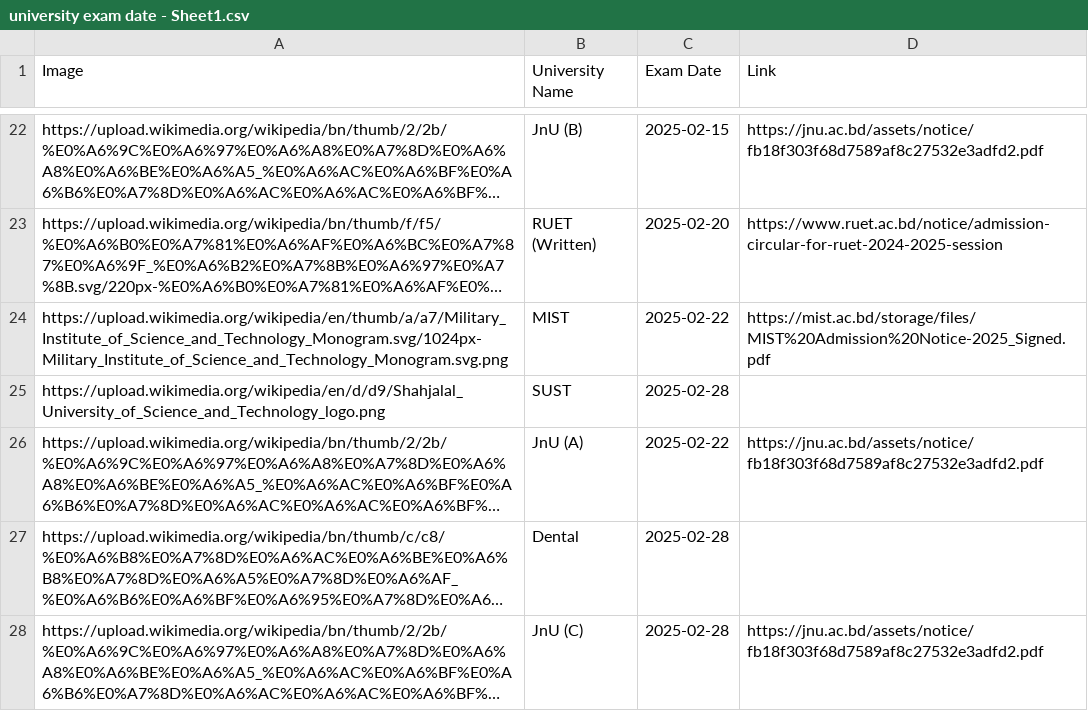
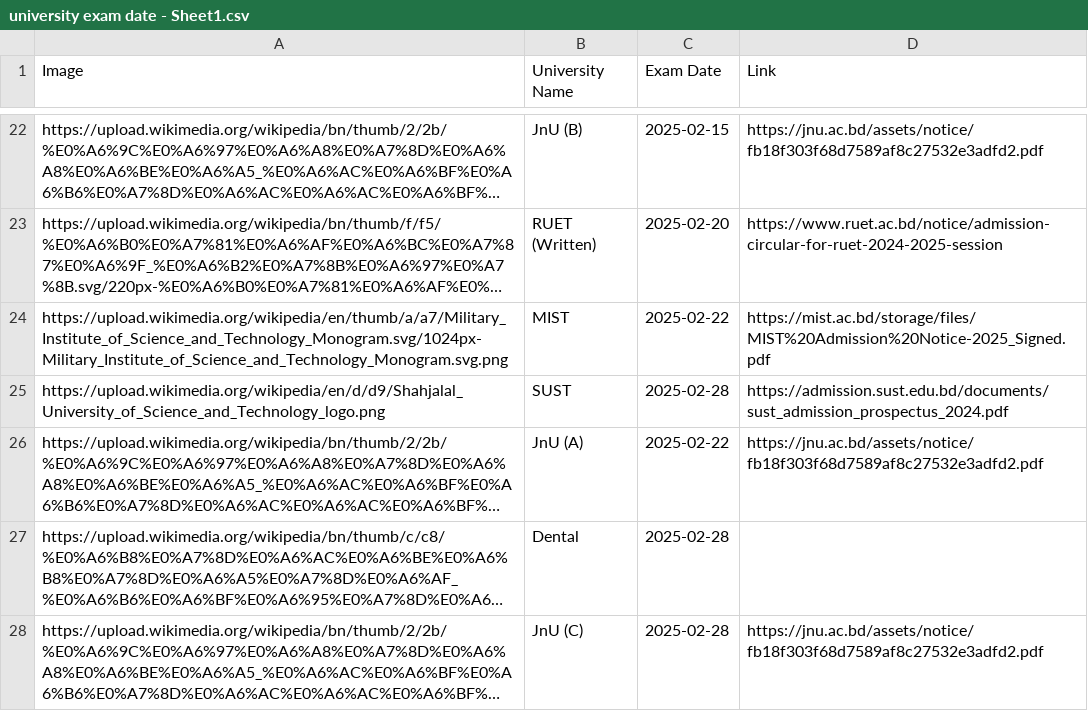
Before and after one commit to rahman-ziad/appdata, a CSV file: university exam date - Sheet1.csv, drawn as a sheet; only a part is shown, gaps mark what is left out; long unchanged cells end in …; the diff names each change by its address in the sheet, - before the commit and + after, or states it on an @@ line.

Commit message:
Update university exam date - Sheet1.csv

```diff
--- a/university exam date - Sheet1.csv
+++ b/university exam date - Sheet1.csv
-D25 (Link): (empty)
+D25 (Link): https://admission.sust.edu.bd/documents/sust_admission_prospectus_2024.pdf
```
